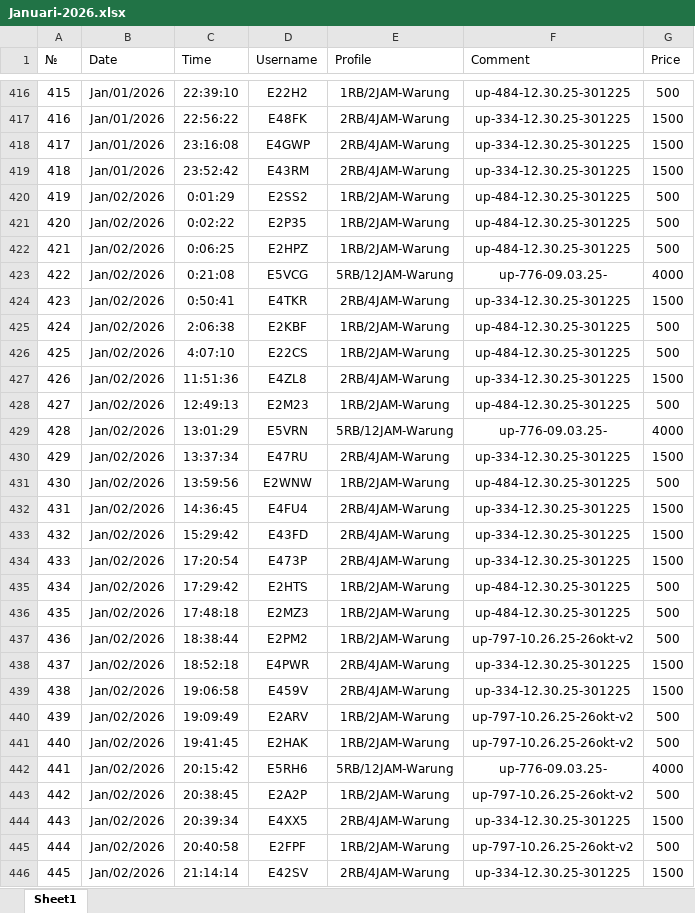
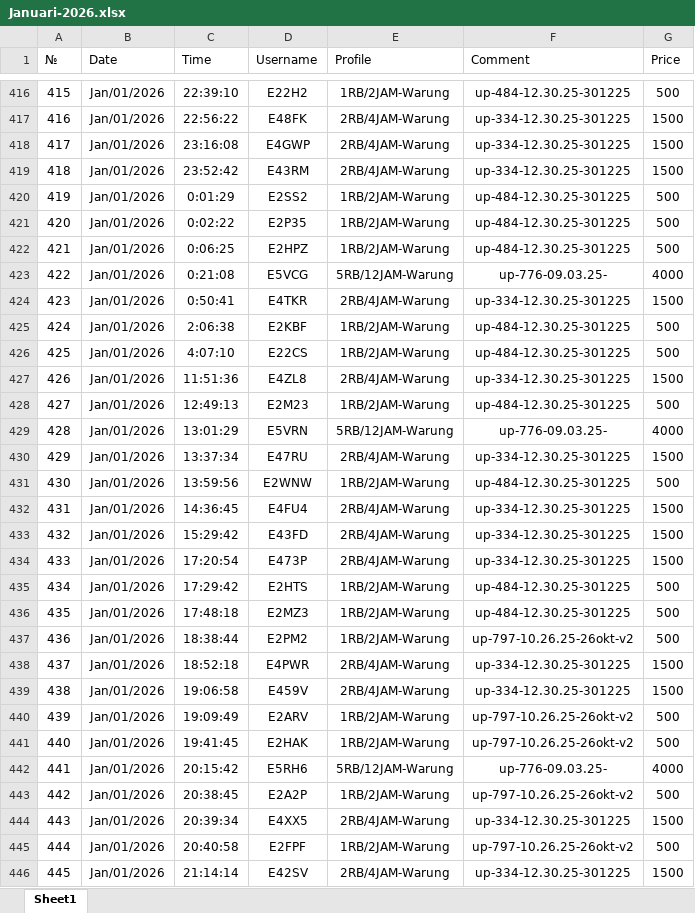
Before and after one commit to bam-source/linknet, an Excel workbook: DATA MASTER/Januari-2026.xlsx, sheet Sheet1, drawn as a sheet; only a part is shown, gaps mark what is left out; values as stored, in another font and other column widths than the file's, no borders; the diff covers the shown part only; the diff names each change by its address in the sheet, - before the commit and + after, or states it on an @@ line.

Commit message:
Add files via upload

```diff
--- a/DATA MASTER/Januari-2026.xlsx (sheet Sheet1)
+++ b/DATA MASTER/Januari-2026.xlsx (sheet Sheet1)
-B420:B446 (Date): Jan/02/2026
+B420:B446 (Date): Jan/01/2026
```
Also changed, not shown: 1480 edited cells and cell formats elsewhere in this sheet.
